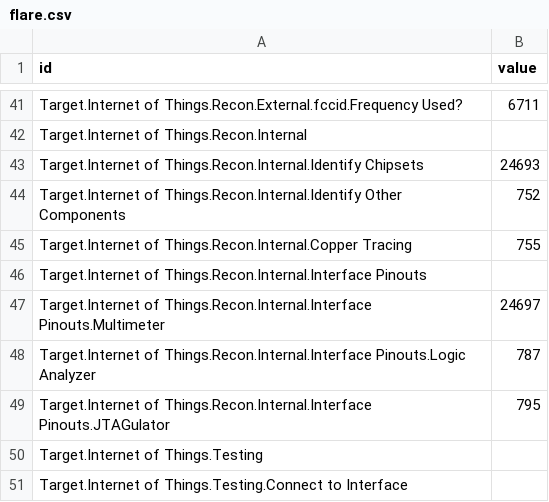
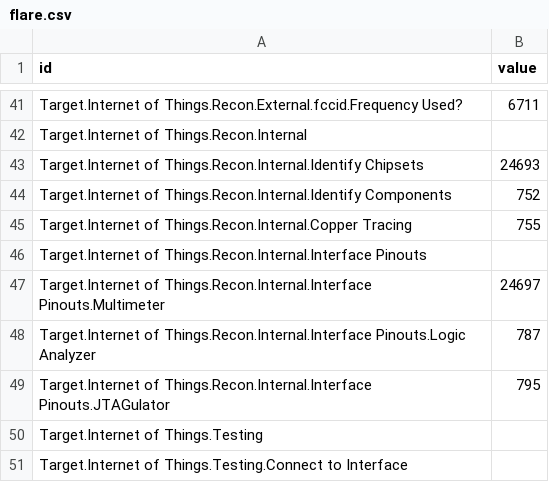
Before and after one commit to dynamicparallax/dynamicparallax.github.io, a CSV file: pages/flare.csv, drawn as a sheet; only a part is shown, gaps mark what is left out.

Commit message:
Update flare.csv

```diff
--- a/pages/flare.csv
+++ b/pages/flare.csv
@@ -43,3 +43,3 @@ Target.Internet of Things.Recon.Internal,
 Target.Internet of Things.Recon.Internal.Identify Chipsets,24693
-Target.Internet of Things.Recon.Internal.Identify Other Components,752
+Target.Internet of Things.Recon.Internal.Identify Components,752
 Target.Internet of Things.Recon.Internal.Copper Tracing,755
```
